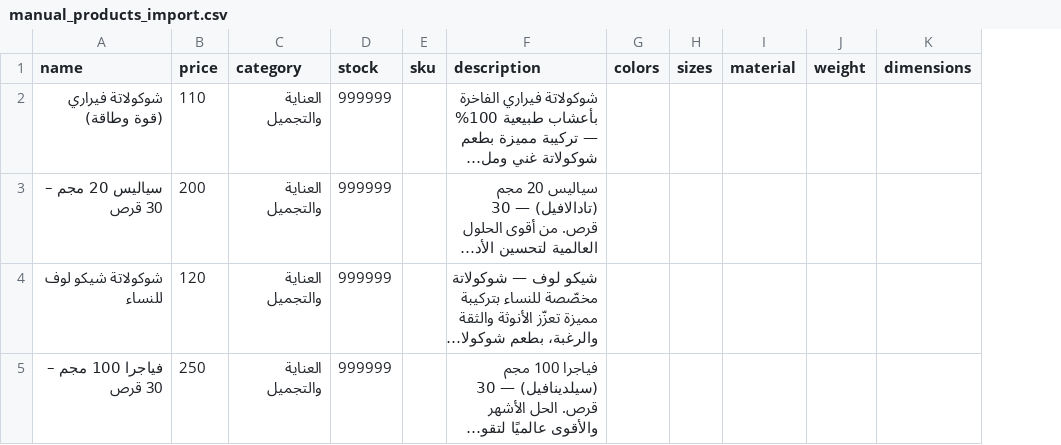
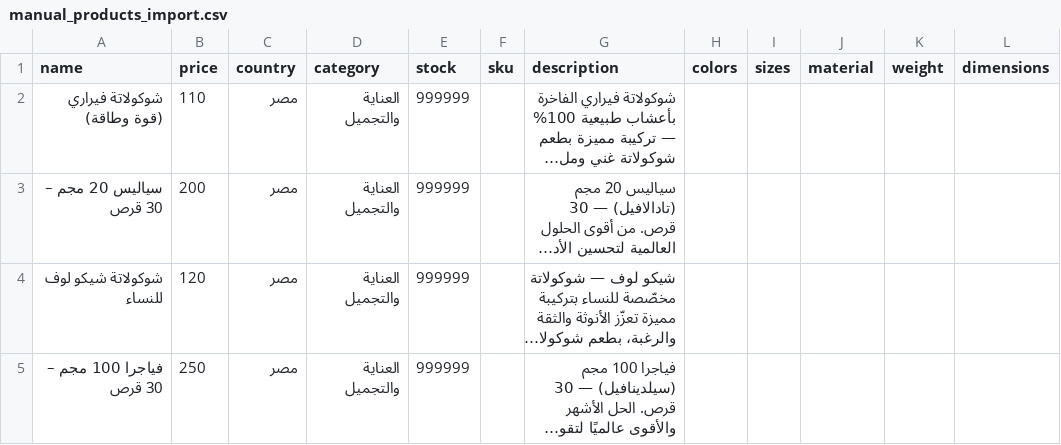
Before and after one commit to ahmadassaam44-hue/afflite, a CSV file: manual_products_import.csv, drawn as a sheet; only a part is shown; long unchanged cells end in …; the diff names each change by its address in the sheet, - before the commit and + after, or states it on an @@ line.

Commit message:
🌍 المنتجات اليدوية بالدولة + السعر بعملة الدولة (مفيش تحويل عملات)
- config.php: مصدر واحد للدول والعملات — wf_country_currencies / wf_country_list /
  wf_gulf_countries / wf_is_gulf_country / wf_country_key / wf_match_country / wf_country_currency
  (مصر=ج.م، الإمارات=د.إ، السعودية=ر.س، الأردن=د.أ، عُمان=ر.ع)، وحذف الخرائط المكررة من
  ui-components.php وdashboard/product.php وdashboard/marketer.php وتابات الدول في
  index.php وdashboard/products.php.
- المنتجات اليدوية بقت تظهر لدول الخليج: physical_collection = [m5zoon, manual]،
  وcategories_by_mode بيضيف manual دائماً. hero_product_slides بيعرض عملة المنتج نفسه.
- التخزين من غير تغيير في القاعدة: الدولة جوه details JSON (country)، والعملة بتتحسب منها
  دايماً ومش بتتحفظ. الصفوف القديمة = مصر/ج.م.
- manual_products_lib: manual_row_to_product (country/currency/price_text)،
  manual_product_form_values، manual_details_json، manual_validate_row (دولة غلط = رفض صريح)،
  manual_parse_csv بيقرا عمود country (الترتيب حر، والعمود اختياري).
- dashboard/manual_products.php: قائمة الدولة في الفورم + لافتة السعر بتتبدّل مع الدولة
  (mpSyncCurrency) + سطر «السعر العملة — الدولة — القسم» + ملخّص عدد المنتجات لكل دولة
  + شرح CSV. القالب manual_products_import.csv فيه عمود country.
- فحص جديد tests/ui/manual-country-currency.cjs: PHP 8.3 حقيقي في WASM —
  81 assertion (0 فشل) + فحوص ربط + صيغة PHP، والنتيجة في .cache/manual-country-currency.json.
- docs/manual-products-country-currency-2026-10-20.md: القرارات + الحدود المعروفة
  (الشحن وخصم الكمية بالجنيه لمنتجات بعملات تانية = قرار الإدارة).

Co-authored-by: arena-agent <297053741+arena-agent@users.noreply.github.com>

```diff
--- a/manual_products_import.csv
+++ b/manual_products_import.csv
+column C (country), rows 2-5: all مصر
```
Also changed, not shown: 11 other files.
